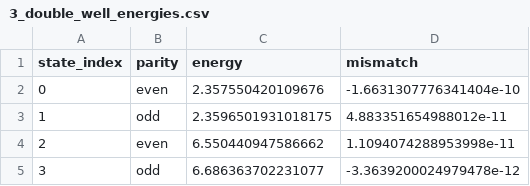
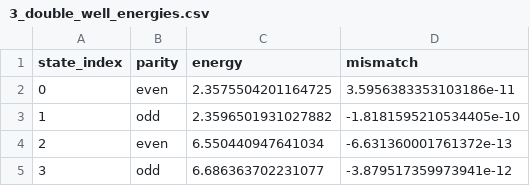
Before and after one commit to alons126/Numerov-bound-states, a CSV file: results/3_double_well_energies.csv, drawn as a sheet.

```diff
--- a/results/3_double_well_energies.csv
+++ b/results/3_double_well_energies.csv
@@ -1,5 +1,5 @@
 state_index,parity,energy,mismatch
-0,even,2.357550420109676,-1.6631307776341404e-10
-1,odd,2.3596501931018175,4.883351654988012e-11
-2,even,6.550440947586662,1.1094074288953998e-11
-3,odd,6.686363702231077,-3.3639200024979478e-12
+0,even,2.3575504201164725,3.5956383353103186e-11
+1,odd,2.3596501931027882,-1.8181595210534405e-10
+2,even,6.550440947641034,-6.631360001761372e-13
+3,odd,6.686363702231077,-3.879517359973941e-12
```
Also changed, not shown: results/1_infinite_square_well_energies.csv, results/3_double_well_splitting_vs_b.csv, 8 other files.
